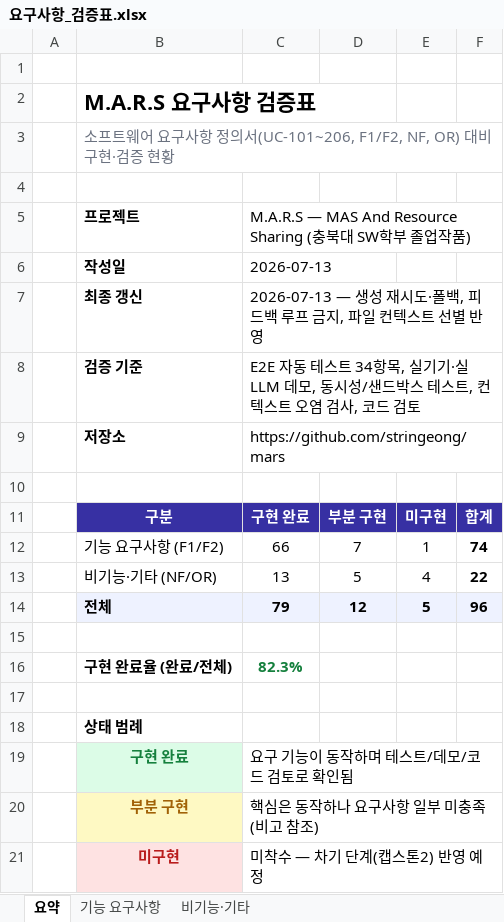
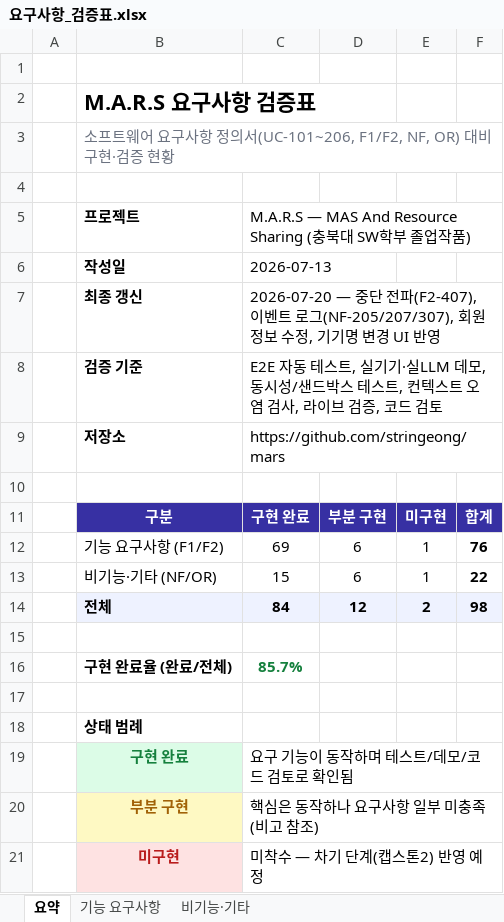
Before and after one commit to stringeong/mars, an Excel workbook: docs/요구사항_검증표.xlsx, sheet 요약, drawn as a sheet; values as stored, in another font and other column widths than the file's, no borders; the diff names each change by its address in the sheet, - before the commit and + after, or states it on an @@ line.

```diff
--- a/docs/요구사항_검증표.xlsx (sheet 요약)
+++ b/docs/요구사항_검증표.xlsx (sheet 요약)
-C7: 2026-07-13 — 생성 재시도·폴백, 피드백 루프 금지, 파일 컨텍스트 선별 반영
+C7: 2026-07-20 — 중단 전파(F2-407), 이벤트 로그(NF-205/207/307), 회원정보 수정, 기기명 변경 UI 반영
-C8: …테스트 34항목, 실기기·실LLM 데모, 동시성/샌드박스 테스트, 컨텍스트 오염 검사, 코드…
+C8: …테스트, 실기기·실LLM 데모, 동시성/샌드박스 테스트, 컨텍스트 오염 검사, 라이브 검증, 코드…
-C12: 66
+C12: 69
-D12: 7
+D12: 6
-F12: 74
+F12: 76
-C13: 13
+C13: 15
-D13: 5
+D13: 6
-E13: 4
+E13: 1
-C14: 79
+C14: 84
-E14: 5
+E14: 2
-F14: 96
+F14: 98
-C16: 82.3%
+C16: 85.7%
```
Also changed, not shown: sheet 기능 요구사항, sheet 비기능·기타, formulas that keep their value, 15 other files.
